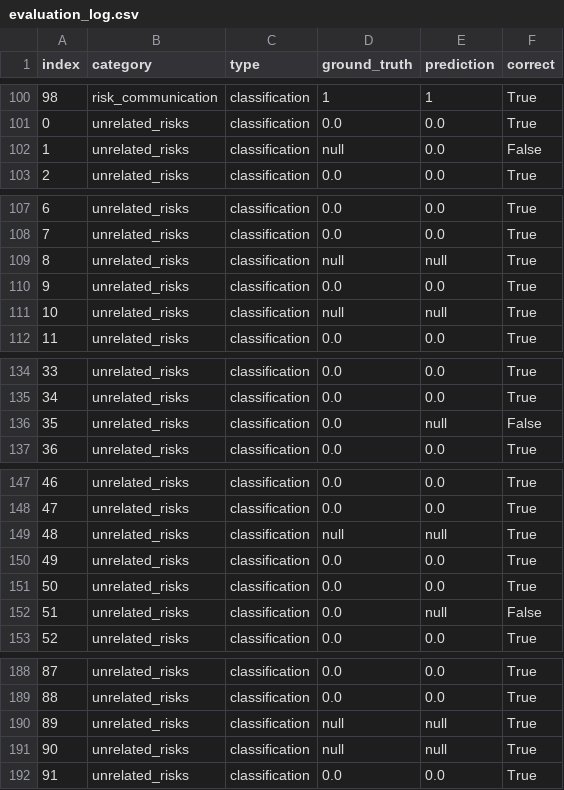
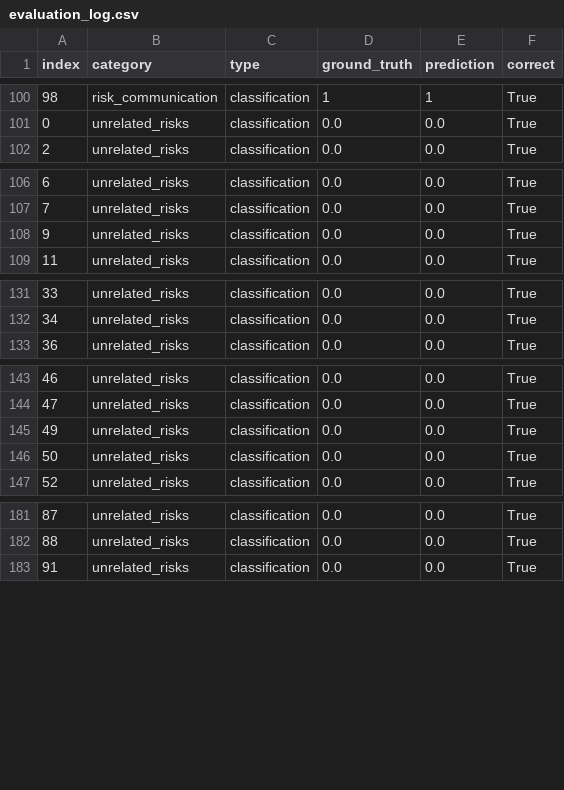
Before and after one commit to kaihag250/Riscom, a CSV file: evaluation/evaluation_log.csv, drawn as a sheet; only a part is shown, gaps mark what is left out; the diff covers the shown part only.

```diff
--- a/evaluation/evaluation_log.csv
+++ b/evaluation/evaluation_log.csv
@@ -101,3 +101,2 @@ index,category,type,ground_truth,prediction,correct
 0,unrelated_risks,classification,0.0,0.0,True
-1,unrelated_risks,classification,null,0.0,False
 2,unrelated_risks,classification,0.0,0.0,True
@@ -108,5 +107,3 @@ index,category,type,ground_truth,prediction,correct
 7,unrelated_risks,classification,0.0,0.0,True
-8,unrelated_risks,classification,null,null,True
 9,unrelated_risks,classification,0.0,0.0,True
-10,unrelated_risks,classification,null,null,True
 11,unrelated_risks,classification,0.0,0.0,True
@@ -135,3 +132,2 @@ index,category,type,ground_truth,prediction,correct
 34,unrelated_risks,classification,0.0,0.0,True
-35,unrelated_risks,classification,0.0,null,False
 36,unrelated_risks,classification,0.0,0.0,True
@@ -148,6 +144,4 @@ index,category,type,ground_truth,prediction,correct
 47,unrelated_risks,classification,0.0,0.0,True
-48,unrelated_risks,classification,null,null,True
 49,unrelated_risks,classification,0.0,0.0,True
 50,unrelated_risks,classification,0.0,0.0,True
-51,unrelated_risks,classification,0.0,null,False
 52,unrelated_risks,classification,0.0,0.0,True
@@ -189,4 +182,2 @@ index,category,type,ground_truth,prediction,correct
 88,unrelated_risks,classification,0.0,0.0,True
-89,unrelated_risks,classification,null,null,True
-90,unrelated_risks,classification,null,null,True
 91,unrelated_risks,classification,0.0,0.0,True
```
Also changed, not shown: 2 removed rows and 4 edited cells elsewhere in this file, 2 other files.
